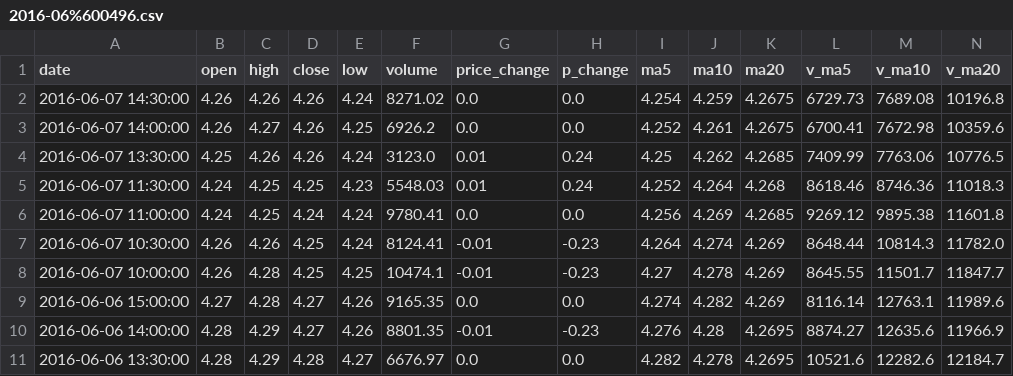
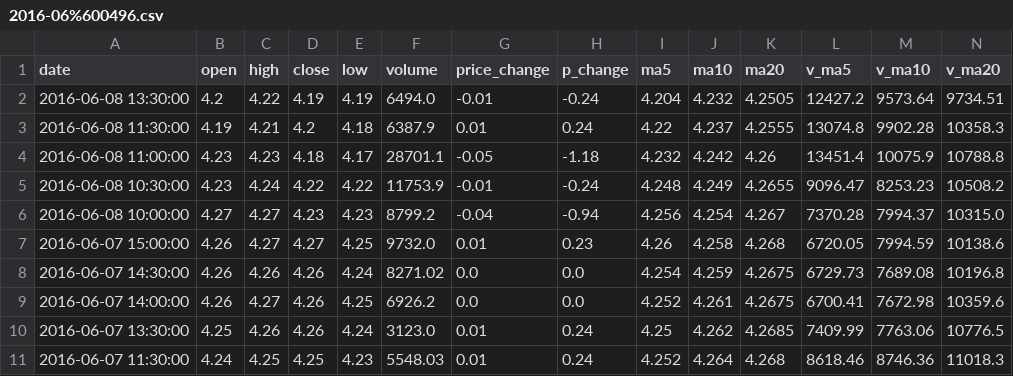
Before and after one commit to mozhou-tech/klineyes, a CSV file: cache/30/2016-06%600496.csv, drawn as a sheet; only a part is shown; the shorter side is filled out with more unchanged rows; rows hold the shown columns only; the diff names each change by its address in the sheet, - before the commit and + after, or states it on an @@ line.

Commit message:
cache机制完成了一般

```diff
--- a/cache/30/2016-06%600496.csv
+++ b/cache/30/2016-06%600496.csv
+row 2: 2016-06-08 13:30:00 | 4.2 | 4.22 | 4.19 | 4.19 | 6494.0 | -0.01 | -0.24 | 4.204 | 4.232 | 4.2505 | 12427.2 | 9573.64 | 9734.51
+row 3: 2016-06-08 11:30:00 | 4.19 | 4.21 | 4.2 | 4.18 | 6387.9 | 0.01 | 0.24 | 4.22 | 4.237 | 4.2555 | 13074.8 | 9902.28 | 10358.3
+row 4: 2016-06-08 11:00:00 | 4.23 | 4.23 | 4.18 | 4.17 | 28701.1 | -0.05 | -1.18 | 4.232 | 4.242 | 4.26 | 13451.4 | 10075.9 | 10788.8
+row 5: 2016-06-08 10:30:00 | 4.23 | 4.24 | 4.22 | 4.22 | 11753.9 | -0.01 | -0.24 | 4.248 | 4.249 | 4.2655 | 9096.47 | 8253.23 | 10508.2
+row 6: 2016-06-08 10:00:00 | 4.27 | 4.27 | 4.23 | 4.23 | 8799.2 | -0.04 | -0.94 | 4.256 | 4.254 | 4.267 | 7370.28 | 7994.37 | 10315.0
+row 7: 2016-06-07 15:00:00 | 4.26 | 4.27 | 4.27 | 4.25 | 9732.0 | 0.01 | 0.23 | 4.26 | 4.258 | 4.268 | 6720.05 | 7994.59 | 10138.6
```
Also changed, not shown: 7 other files.
